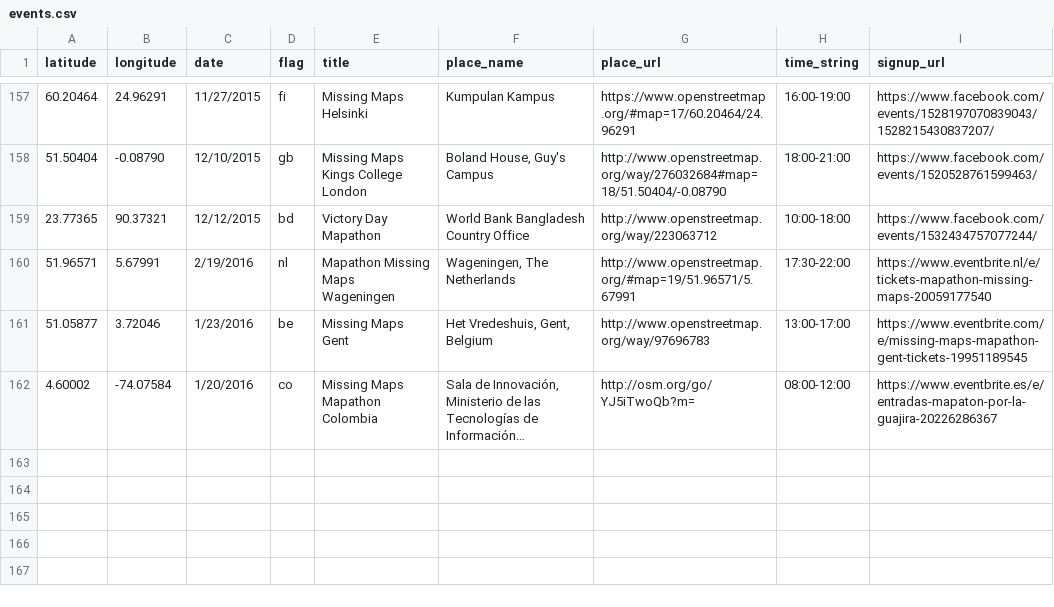
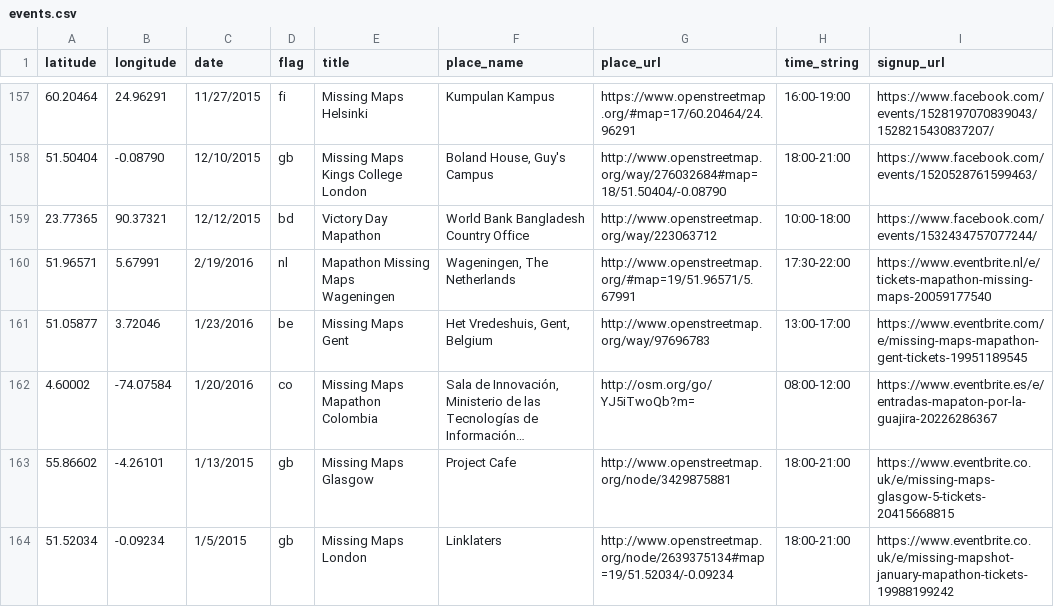
Before and after one commit to MissingMaps/missingmaps.github.io, a CSV file: data/events.csv, drawn as a sheet; only a part is shown, gaps mark what is left out; long unchanged cells end in …; the diff names each change by its address in the sheet, - before the commit and + after, or states it on an @@ line.

Commit message:
Update events.csv

```diff
--- a/data/events.csv
+++ b/data/events.csv
+row 163: 55.86602 | -4.26101 | 1/13/2015 | gb | Missing Maps Glasgow | Project Cafe | http://www.openstreetmap.org/node/3429875881 | 18:00-21:00 | https://www.eventbrite.co.uk/e/missing-maps-glasgow-5-tickets-20415668815
+row 164: 51.52034 | -0.09234 | 1/5/2015 | gb | Missing Maps London | Linklaters | http://www.openstreetmap.org/node/2639375134#map=19/51.52034/-0.09234 | 18:00-21:00 | https://www.eventbrite.co.uk/e/missing-mapshot-january-mapathon-tickets-19988199242
```
